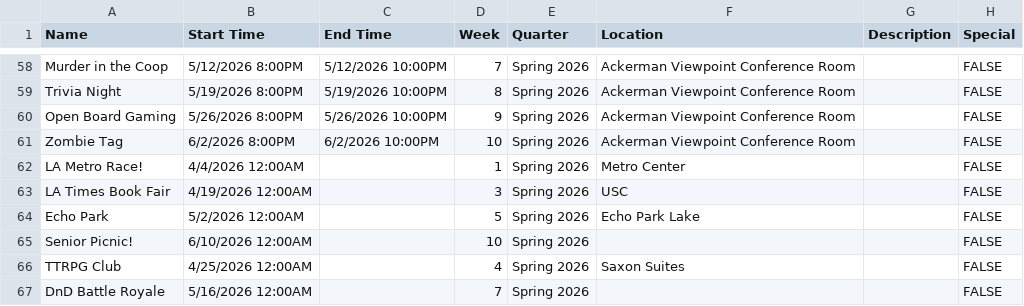
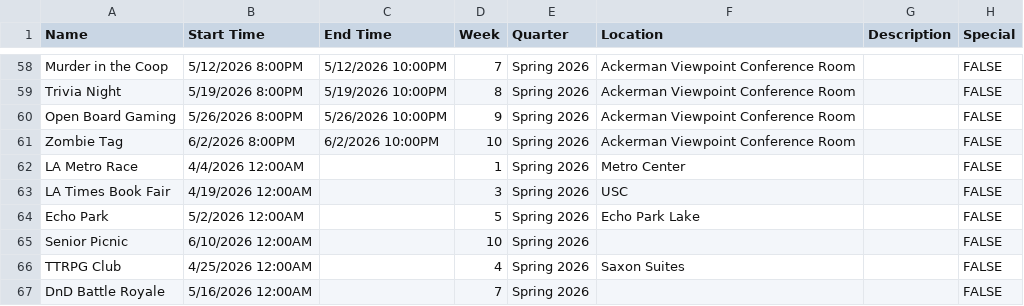
Before and after one commit to JadonJZhu/enigma-website, a CSV file: src/data/events-master-list.csv, drawn as a sheet; only a part is shown, gaps mark what is left out; the diff covers the shown part only.

Commit message:
Refined event names in events-master-list.csv for clarity and consistency, including updates to Enigmaversary, Ice Skating, LA Metro Race, Senior Picnic, and added new events for Spring 2026.

```diff
--- a/src/data/events-master-list.csv
+++ b/src/data/events-master-list.csv
@@ -61,6 +61,6 @@ Open Board Gaming,5/26/2026 8:00PM,5/26/2026 10:00PM,9,Spring 2026,Ackerman View
 Zombie Tag,6/2/2026 8:00PM,6/2/2026 10:00PM,10,Spring 2026,Ackerman Viewpoint Conference Room,,FALSE
-LA Metro Race!,4/4/2026 12:00AM,,1,Spring 2026,Metro Center,,FALSE
+LA Metro Race,4/4/2026 12:00AM,,1,Spring 2026,Metro Center,,FALSE
 LA Times Book Fair,4/19/2026 12:00AM,,3,Spring 2026,USC,,FALSE
 Echo Park,5/2/2026 12:00AM,,5,Spring 2026,Echo Park Lake,,FALSE
-Senior Picnic!,6/10/2026 12:00AM,,10,Spring 2026,,,FALSE
+Senior Picnic,6/10/2026 12:00AM,,10,Spring 2026,,,FALSE
 TTRPG Club,4/25/2026 12:00AM,,4,Spring 2026,Saxon Suites,,FALSE
```
Also changed, not shown: 10 edited cells elsewhere in this file.
